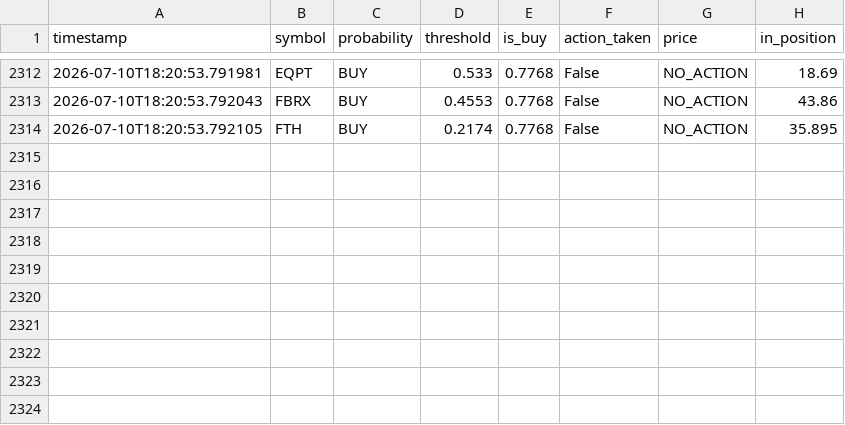
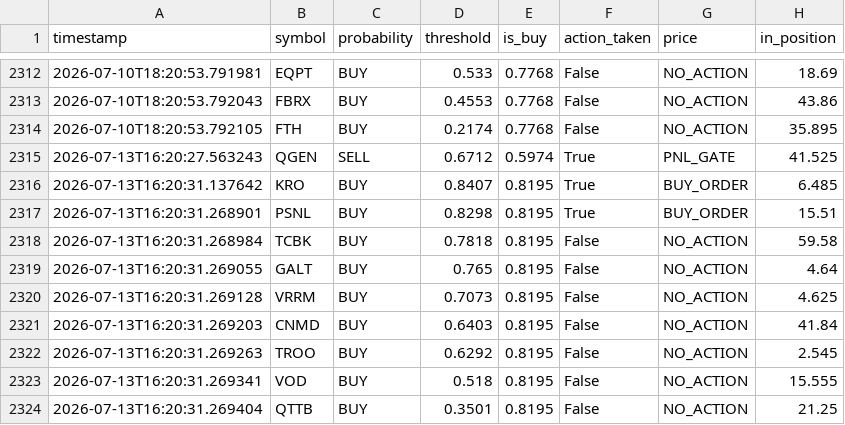
Before and after one commit to jp3tty/ml-trading-bot, a CSV file: paper_trade_log/signals.csv, drawn as a sheet; only a part is shown, gaps mark what is left out.

```diff
--- a/paper_trade_log/signals.csv
+++ b/paper_trade_log/signals.csv
@@ -2314 +2314,11 @@ timestamp,symbol,probability,threshold,is_buy,action_taken,price,in_position
 2026-07-10T18:20:53.792105,FTH,BUY,0.2174,0.7768,False,NO_ACTION,35.895
+2026-07-13T16:20:27.563243,QGEN,SELL,0.6712,0.5974,True,PNL_GATE,41.525
+2026-07-13T16:20:31.137642,KRO,BUY,0.8407,0.8195,True,BUY_ORDER,6.485
+2026-07-13T16:20:31.268901,PSNL,BUY,0.8298,0.8195,True,BUY_ORDER,15.51
+2026-07-13T16:20:31.268984,TCBK,BUY,0.7818,0.8195,False,NO_ACTION,59.58
+2026-07-13T16:20:31.269055,GALT,BUY,0.765,0.8195,False,NO_ACTION,4.64
+2026-07-13T16:20:31.269128,VRRM,BUY,0.7073,0.8195,False,NO_ACTION,4.625
+2026-07-13T16:20:31.269203,CNMD,BUY,0.6403,0.8195,False,NO_ACTION,41.84
+2026-07-13T16:20:31.269263,TROO,BUY,0.6292,0.8195,False,NO_ACTION,2.545
+2026-07-13T16:20:31.269341,VOD,BUY,0.518,0.8195,False,NO_ACTION,15.555
+2026-07-13T16:20:31.269404,QTTB,BUY,0.3501,0.8195,False,NO_ACTION,21.25
```
Also changed, not shown: paper_trade_log/orders.csv.
